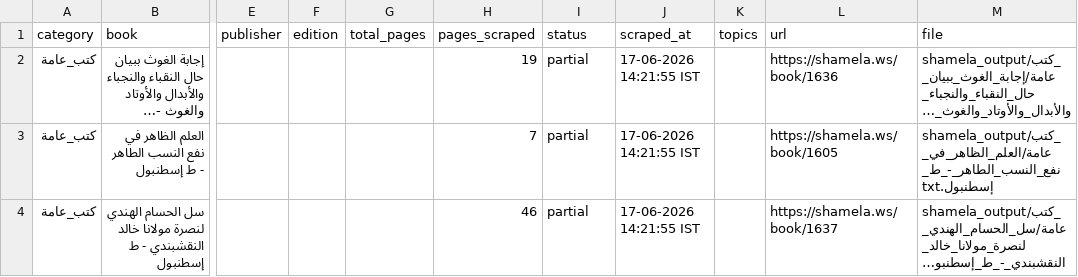
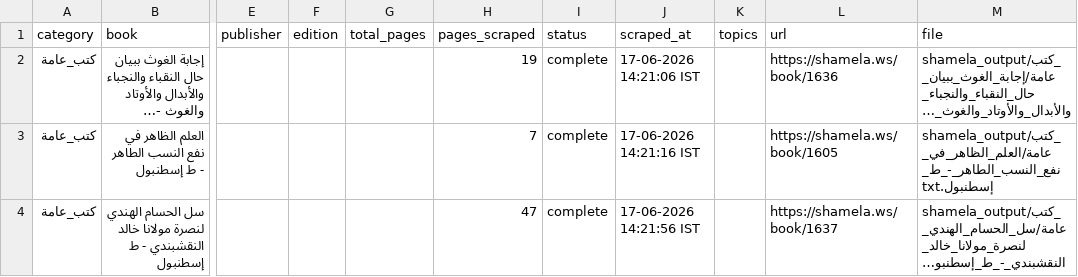
Before and after one commit to farhan281/al-qalam-project, a CSV file: shamela_output/reports/كتب_عامة.csv, drawn as a sheet; only a part is shown, gaps mark what is left out; long unchanged cells end in …; the diff names each change by its address in the sheet, - before the commit and + after, or states it on an @@ line.

Commit message:
scraped: سل الحسام الهندي لنصرة مولانا خالد النقشبندي - ط إسطنبول

```diff
--- a/shamela_output/reports/كتب_عامة.csv
+++ b/shamela_output/reports/كتب_عامة.csv
-I2:I4 (status): partial
+I2:I4 (status): complete
-J2 (scraped_at): 17-06-2026 14:21:55 IST
+J2 (scraped_at): 17-06-2026 14:21:06 IST
-J3 (scraped_at): 17-06-2026 14:21:55 IST
+J3 (scraped_at): 17-06-2026 14:21:16 IST
-H4 (pages_scraped): 46
+H4 (pages_scraped): 47
-J4 (scraped_at): 17-06-2026 14:21:55 IST
+J4 (scraped_at): 17-06-2026 14:21:56 IST
```
Also changed, not shown: shamela_output/reports/report.csv, shamela_output/reports/الجوامع.csv, 13 other files.
